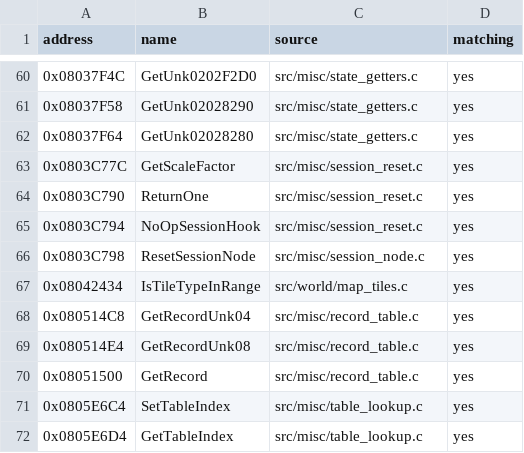
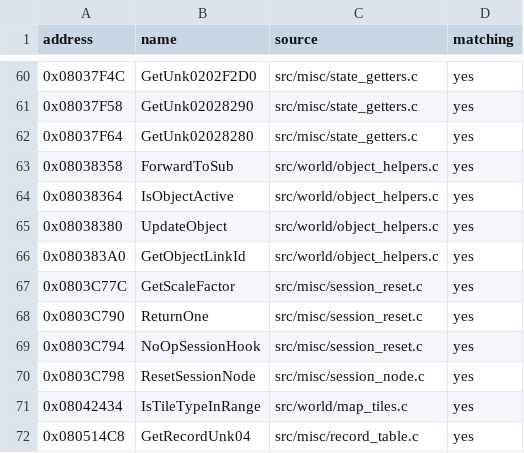
Before and after one commit to ahm3texe/gta-advance, a CSV file: data/c_sources.csv, drawn as a sheet; only a part is shown, gaps mark what is left out; the shorter side is filled out with more unchanged rows; the diff names each change by its address in the sheet, - before the commit and + after, or states it on an @@ line.

```diff
--- a/data/c_sources.csv
+++ b/data/c_sources.csv
+row 63: 0x08038358 | ForwardToSub | src/world/object_helpers.c | yes
+row 64: 0x08038364 | IsObjectActive | src/world/object_helpers.c | yes
+row 65: 0x08038380 | UpdateObject | src/world/object_helpers.c | yes
+row 66: 0x080383A0 | GetObjectLinkId | src/world/object_helpers.c | yes
```
Also changed, not shown: data/functions.csv, data/matching_regions.csv, 2 other files.
